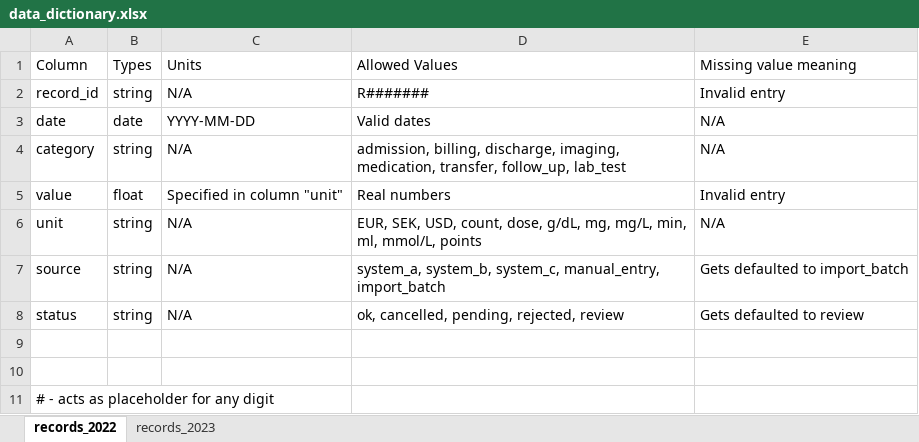
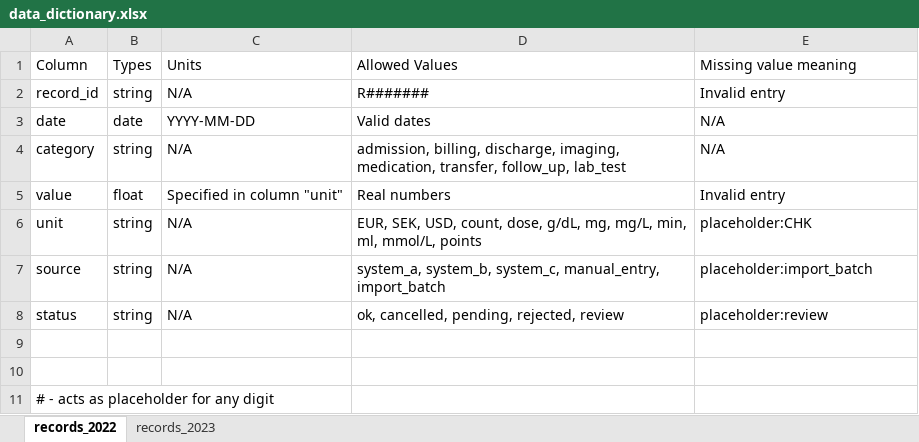
Before and after one commit to bosca-fabian/DT_Project, an Excel workbook: docs/Metadata/data_dictionary.xlsx, sheet records_2022, drawn as a sheet; values as stored, in another font and other column widths than the file's, no borders; the diff names each change by its address in the sheet, - before the commit and + after, or states it on an @@ line.

```diff
--- a/docs/Metadata/data_dictionary.xlsx (sheet records_2022)
+++ b/docs/Metadata/data_dictionary.xlsx (sheet records_2022)
-E6: N/A
+E6: placeholder:CHK
-E7: Gets defaulted to import_batch
+E7: placeholder:import_batch
-E8: Gets defaulted to review
+E8: placeholder:review
```
Also changed, not shown: sheet records_2023, 9 other files.
